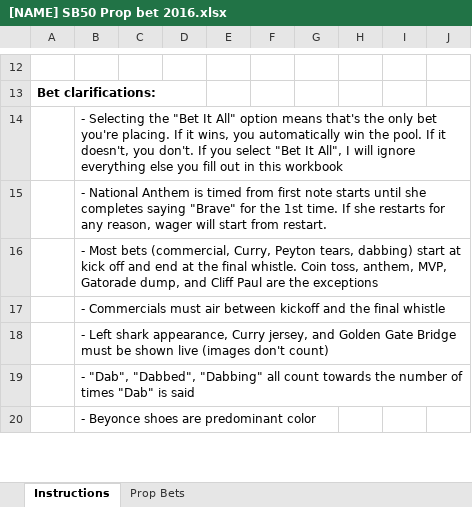
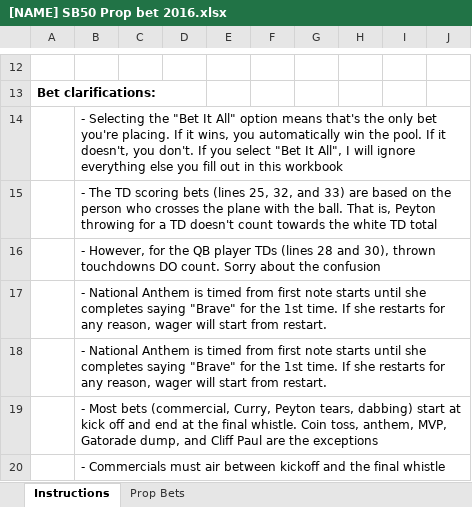
Before and after one commit to tgg-p-hlawitschka/hlawitschka.github.com, an Excel workbook: [NAME] SB50 Prop bet 2016.xlsx, sheet Instructions, drawn as a sheet; only a part is shown, gaps mark what is left out; the shorter side is filled out with more unchanged rows; values as stored, in another font and other column widths than the file's, no borders; the diff names each change by its address in the sheet, - before the commit and + after, or states it on an @@ line.

Commit message:
clarification on TD bets

```diff
--- a/[NAME] SB50 Prop bet 2016.xlsx (sheet Instructions)
+++ b/[NAME] SB50 Prop bet 2016.xlsx (sheet Instructions)
+row 15:  | - The TD scoring bets (lines 25, 32, and 33) are based on the person who crosses the plane with the ball. That is, Peyton throwing for a TD doesn't count towards the white TD total
+row 16:  | - However, for the QB player TDs (lines 28 and 30), thrown touchdowns DO count. Sorry about the confusion
+row 17:  | - National Anthem is timed from first note starts until she completes saying "Brave" for the 1st time. If she restarts for any reason, wager will start from restart.
```
